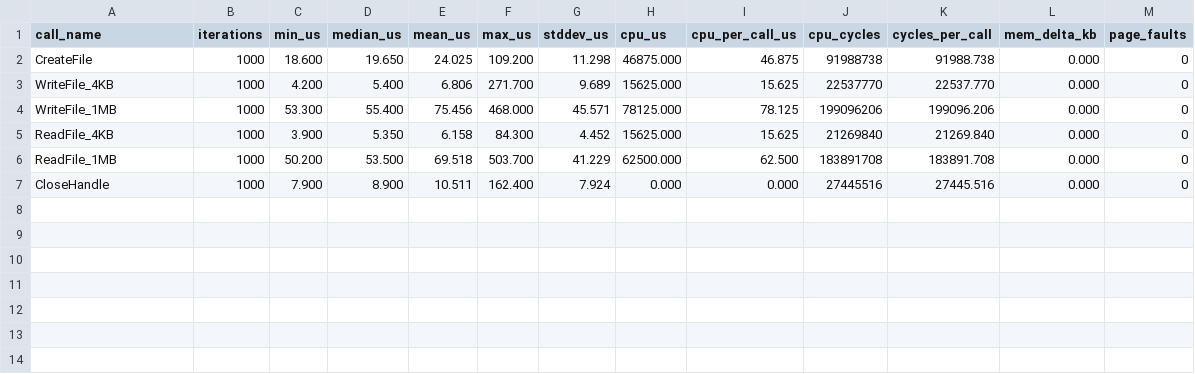
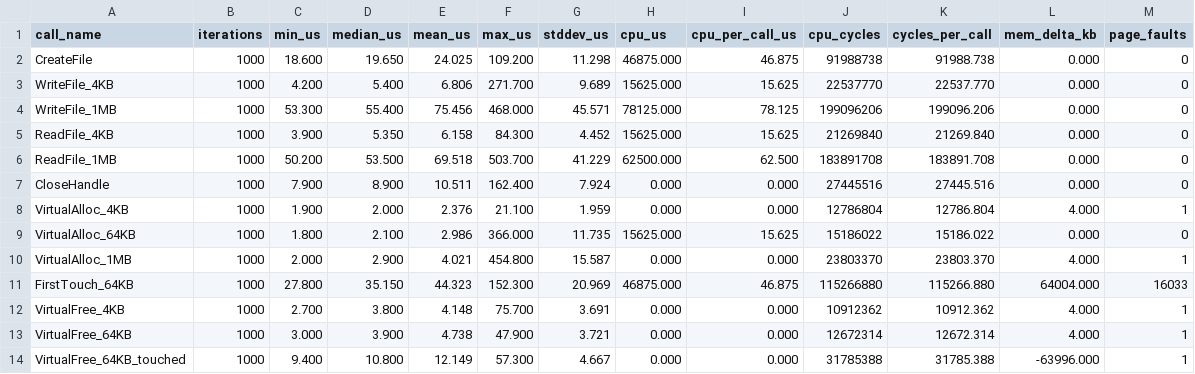
Before and after one commit to m-noumanfazil/OS_Kalman_Filter_Project, a CSV file: results/Windows/windows_results.csv, drawn as a sheet; the diff names each change by its address in the sheet, - before the commit and + after, or states it on an @@ line.

Commit message:
Add Memory for Windows

```diff
--- a/results/Windows/windows_results.csv
+++ b/results/Windows/windows_results.csv
+row 8: VirtualAlloc_4KB | 1000 | 1.900 | 2.000 | 2.376 | 21.100 | 1.959 | 0.000 | 0.000 | 12786804 | 12786.804 | 4.000 | 1
+row 9: VirtualAlloc_64KB | 1000 | 1.800 | 2.100 | 2.986 | 366.000 | 11.735 | 15625.000 | 15.625 | 15186022 | 15186.022 | 0.000 | 0
+row 10: VirtualAlloc_1MB | 1000 | 2.000 | 2.900 | 4.021 | 454.800 | 15.587 | 0.000 | 0.000 | 23803370 | 23803.370 | 4.000 | 1
+row 11: FirstTouch_64KB | 1000 | 27.800 | 35.150 | 44.323 | 152.300 | 20.969 | 46875.000 | 46.875 | 115266880 | 115266.880 | 64004.000 | 16033
+row 12: VirtualFree_4KB | 1000 | 2.700 | 3.800 | 4.148 | 75.700 | 3.691 | 0.000 | 0.000 | 10912362 | 10912.362 | 4.000 | 1
+row 13: VirtualFree_64KB | 1000 | 3.000 | 3.900 | 4.738 | 47.900 | 3.721 | 0.000 | 0.000 | 12672314 | 12672.314 | 4.000 | 1
+row 14: VirtualFree_64KB_touched | 1000 | 9.400 | 10.800 | 12.149 | 57.300 | 4.667 | 0.000 | 0.000 | 31785388 | 31785.388 | -63996.000 | 1
```
Also changed, not shown: 3 other files.
